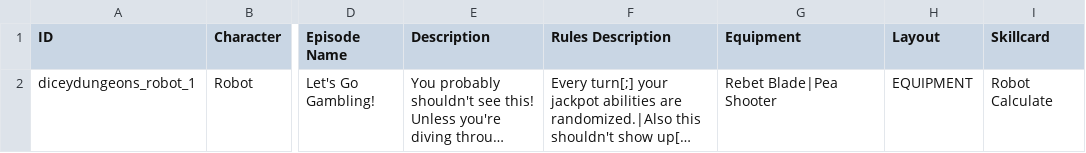
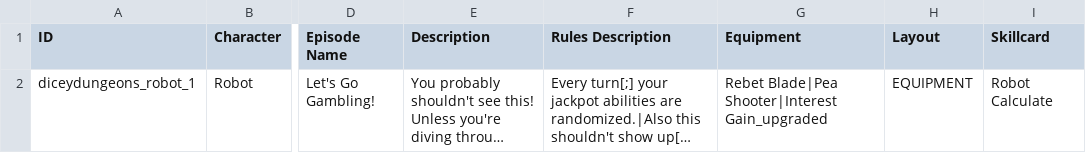
Before and after one commit to Polly224/pollymod, a CSV file: data/text/episodes.csv, drawn as a sheet; only a part is shown, gaps mark what is left out; long unchanged cells end in …; the diff names each change by its address in the sheet, - before the commit and + after, or states it on an @@ line.

```diff
--- a/data/text/episodes.csv
+++ b/data/text/episodes.csv
-G2 (Equipment): Rebet Blade|Pea Shooter
+G2 (Equipment): Rebet Blade|Pea Shooter|Interest Gain_upgraded
```
Also changed, not shown: _append/data/text/equipment.csv, _append/data/text/skills.csv, 2 other files.
